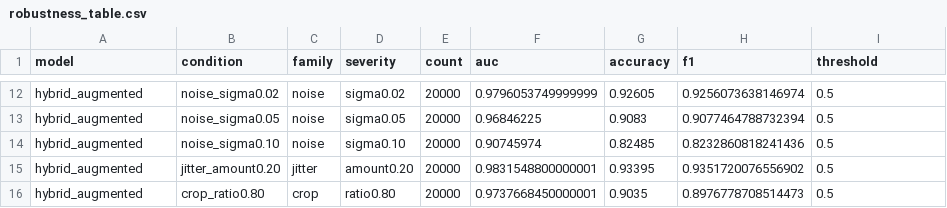
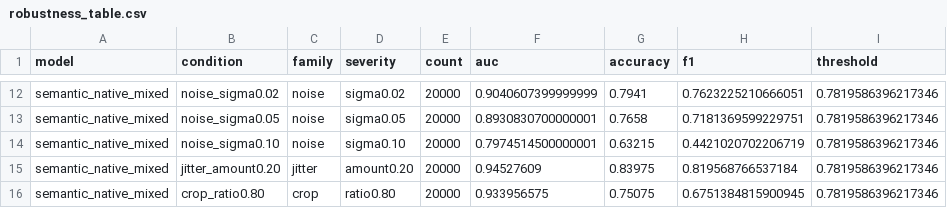
Before and after one commit to TimSeah/TikTokTechJam2026, a CSV file: outputs/robustness_table.csv, drawn as a sheet; only a part is shown, gaps mark what is left out; the diff covers the shown part only; the diff names each change by its address in the sheet, - before the commit and + after, or states it on an @@ line.

Commit message:
chore(model): publish gated native semantic detector

```diff
--- a/outputs/robustness_table.csv
+++ b/outputs/robustness_table.csv
-A12:A16 (model): hybrid_augmented
+A12:A16 (model): semantic_native_mixed
-F12 (auc): 0.9796053749999999
+F12 (auc): 0.9040607399999999
-G12 (accuracy): 0.92605
+G12 (accuracy): 0.7941
-H12 (f1): 0.9256073638146974
+H12 (f1): 0.7623225210666051
-I12:I16 (threshold): 0.5
+I12:I16 (threshold): 0.7819586396217346
-F13 (auc): 0.96846225
+F13 (auc): 0.8930830700000001
-G13 (accuracy): 0.9083
+G13 (accuracy): 0.7658
-H13 (f1): 0.9077464788732394
+H13 (f1): 0.7181369599229751
-F14 (auc): 0.90745974
+F14 (auc): 0.7974514500000001
-G14 (accuracy): 0.82485
+G14 (accuracy): 0.63215
-H14 (f1): 0.8232860818241436
+H14 (f1): 0.4421020702206719
-F15 (auc): 0.9831548800000001
+F15 (auc): 0.94527609
-G15 (accuracy): 0.93395
+G15 (accuracy): 0.83975
-H15 (f1): 0.9351720076556902
+H15 (f1): 0.819568766537184
-F16 (auc): 0.9737668450000001
+F16 (auc): 0.933956575
-G16 (accuracy): 0.9035
+G16 (accuracy): 0.75075
-H16 (f1): 0.8976778708514473
+H16 (f1): 0.6751384815900945
```
Also changed, not shown: 50 edited cells elsewhere in this file, outputs/ablation_table.csv, 4 other files.
